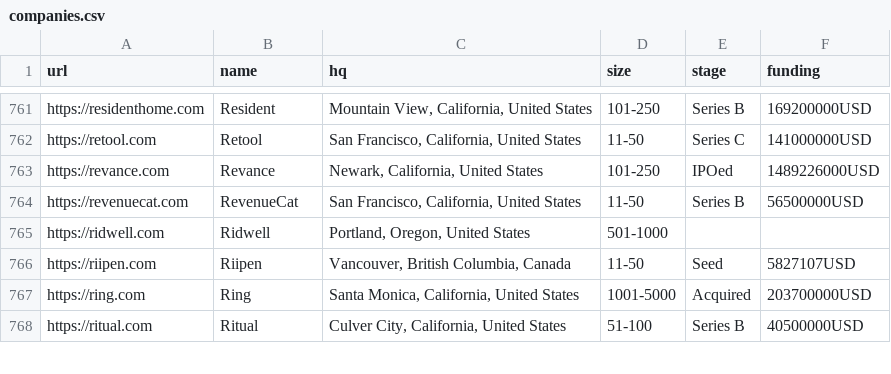
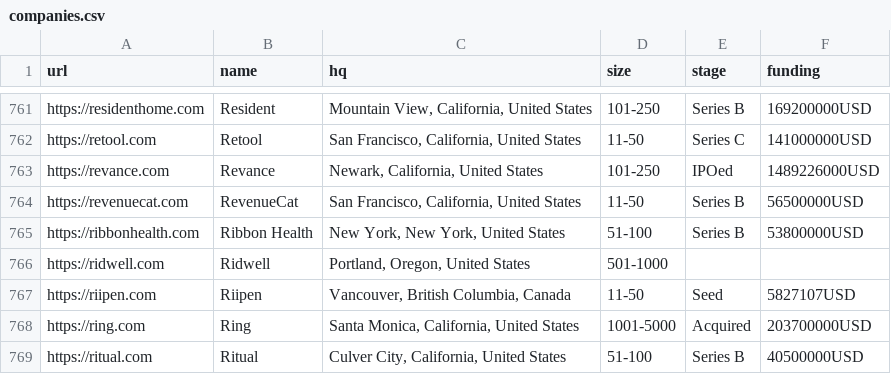
Before and after one commit to jobsort/jobsort, a CSV file: companies.csv, drawn as a sheet; only a part is shown, gaps mark what is left out.

Commit message:
Update companies.csv

```diff
--- a/companies.csv
+++ b/companies.csv
@@ -764,2 +764,3 @@ https://revance.com,Revance,"Newark, California, United States",101-250,IPOed,14
 https://revenuecat.com,RevenueCat,"San Francisco, California, United States",11-50,Series B,56500000USD
+https://ribbonhealth.com,Ribbon Health,"New York, New York, United States",51-100,Series B,53800000USD
 https://ridwell.com,Ridwell,"Portland, Oregon, United States",501-1000,,
```
